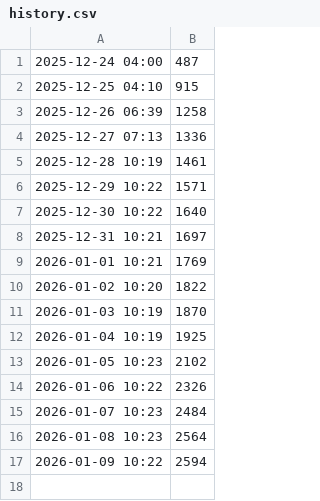
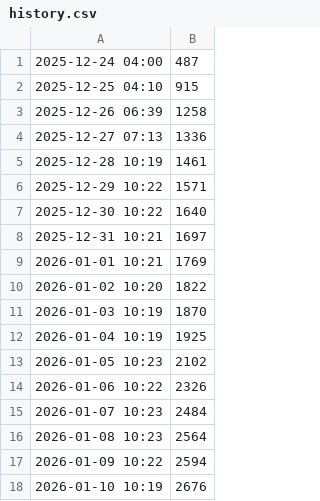
Before and after one commit to alrescha79-cmd/huawei-manager-mobile, a CSV file: stats/history.csv, drawn as a sheet; the diff names each change by its address in the sheet, - before the commit and + after, or states it on an @@ line.

```diff
--- a/stats/history.csv
+++ b/stats/history.csv
+row 18: 2026-01-10 10:19 | 2676
```
Also changed, not shown: 2 other files.
